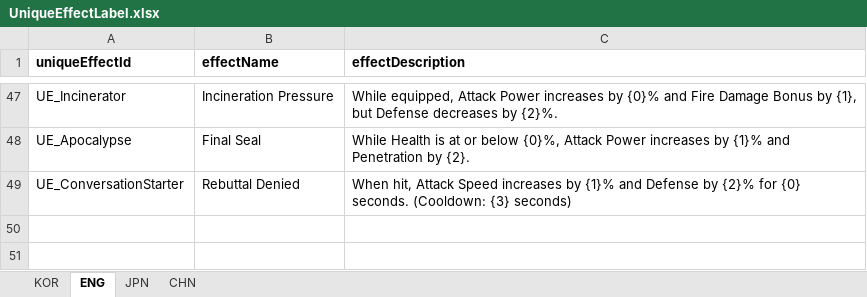
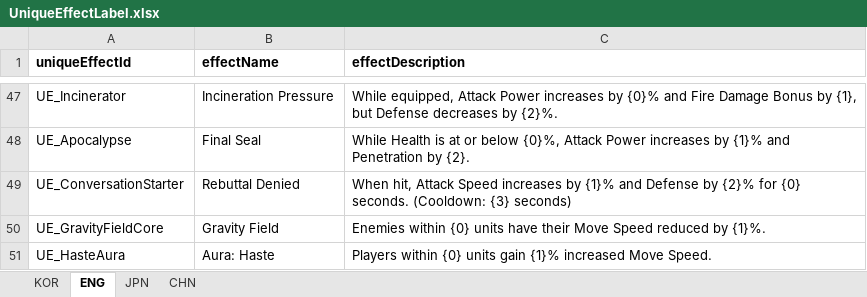
Before and after one commit to jolab4723/Project2, an Excel workbook: Assets/Resources/DataFiles/ItemData/1. ExcelFile/UniqueEffectLabel.xlsx, sheet ENG, drawn as a sheet; only a part is shown, gaps mark what is left out; values as stored, in another font and other column widths than the file's, no borders; the diff names each change by its address in the sheet, - before the commit and + after, or states it on an @@ line.

```diff
--- a/Assets/Resources/DataFiles/ItemData/1. ExcelFile/UniqueEffectLabel.xlsx (sheet ENG)
+++ b/Assets/Resources/DataFiles/ItemData/1. ExcelFile/UniqueEffectLabel.xlsx (sheet ENG)
+row 50: UE_GravityFieldCore | Gravity Field | Enemies within {0} units have their Move Speed reduced by {1}%.
+row 51: UE_HasteAura | Aura: Haste | Players within {0} units gain {1}% increased Move Speed.
```
Also changed, not shown: sheet CHN, sheet KOR, sheet JPN, Assets/Resources/DataFiles/UIData/1. ExcelFile/UILabel.xlsx, 9 other files.
